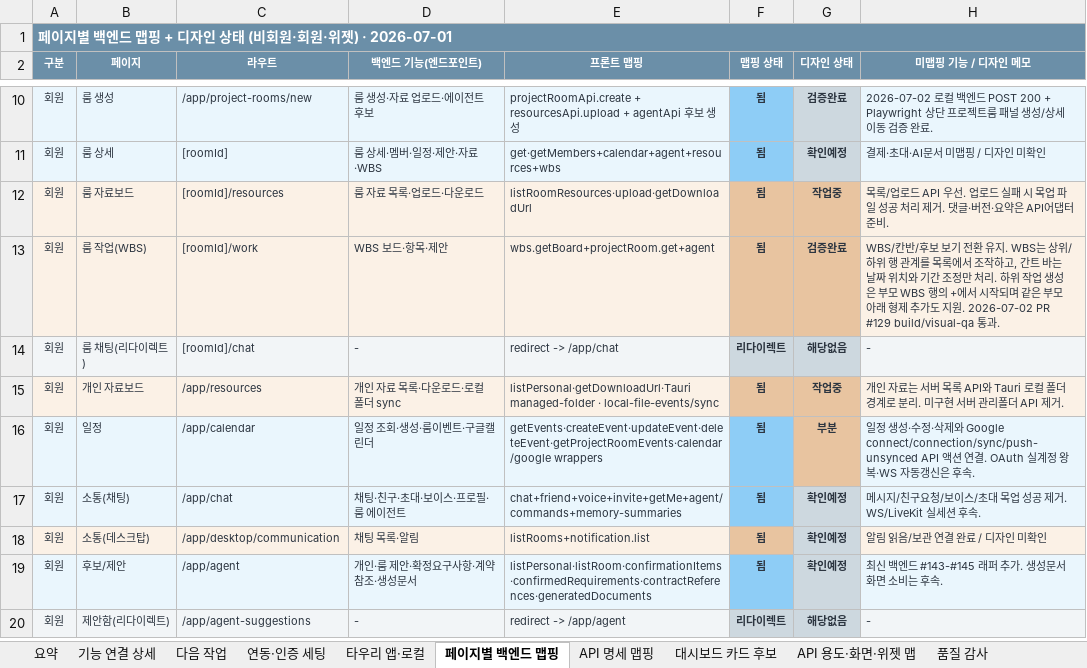
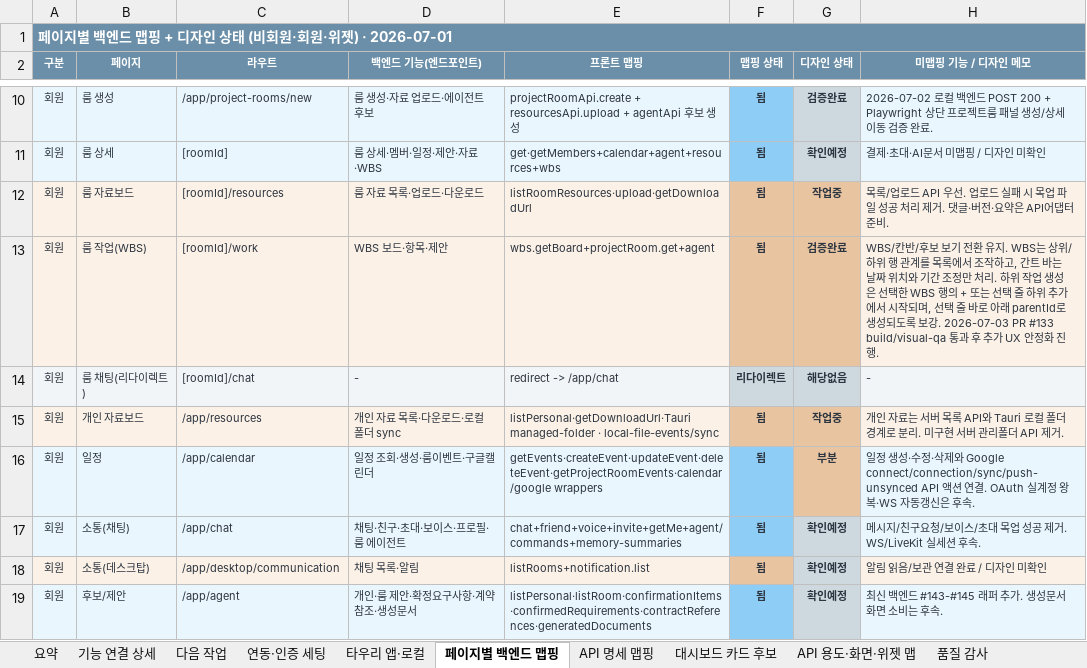
Before and after one commit to kosta-dev-sjh/bubli-frontend, an Excel workbook: docs/기능_API연결_색상표_2026-07-01.xlsx, sheet 페이지별 백엔드 맵핑, drawn as a sheet; only a part is shown, gaps mark what is left out; the shorter side is filled out with more unchanged rows; values as stored, in another font and other column widths than the file's, no borders; the diff names each change by its address in the sheet, - before the commit and + after, or states it on an @@ line.

```diff
--- a/docs/기능_API연결_색상표_2026-07-01.xlsx (sheet 페이지별 백엔드 맵핑)
+++ b/docs/기능_API연결_색상표_2026-07-01.xlsx (sheet 페이지별 백엔드 맵핑)
-H13 (미맵핑 기능 / 디자인 메모): …생성은 부모 WBS 행의 +에서 시작되며 같은 부모 아래 형제 추가도 지원. 2026-07-02 PR #129 build/visual-qa 통과.
+H13 (미맵핑 기능 / 디자인 메모): …생성은 선택한 WBS 행의 + 또는 선택 줄 하위 추가에서 시작되며, 선택 줄 바로 아래 parentId로 생성되도록 보강. 2026-07-03 PR #133 build/visual-qa 통과 후 추가 UX 안정화 진행.
```
Also changed, not shown: sheet API 용도·화면·위젯 맵, sheet 기능 연결 상세, 2 other files.
